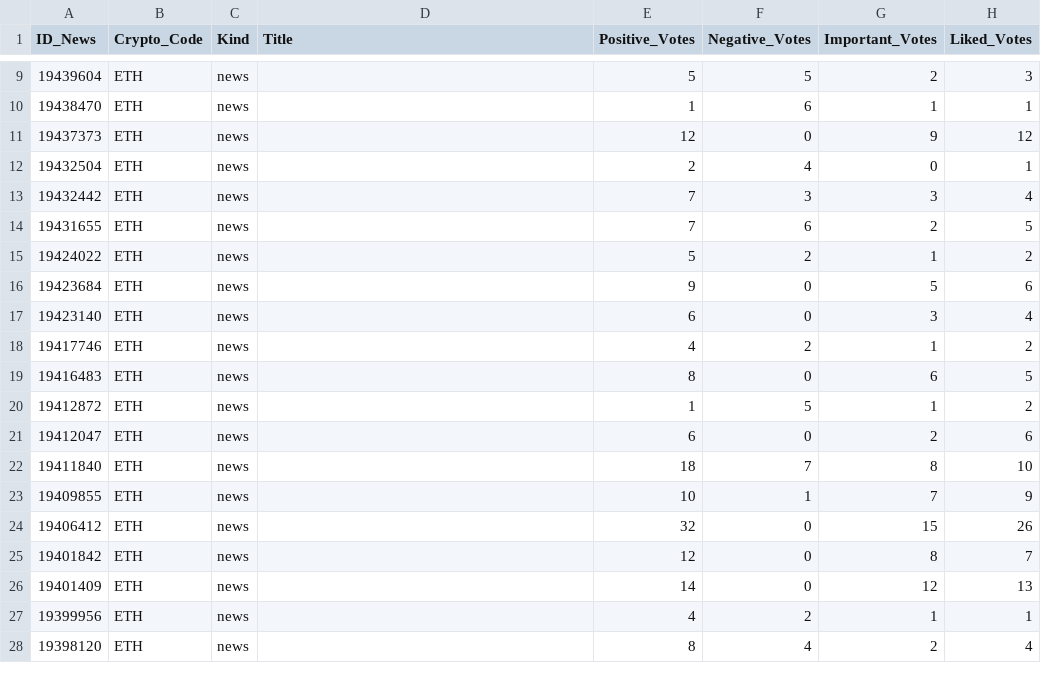
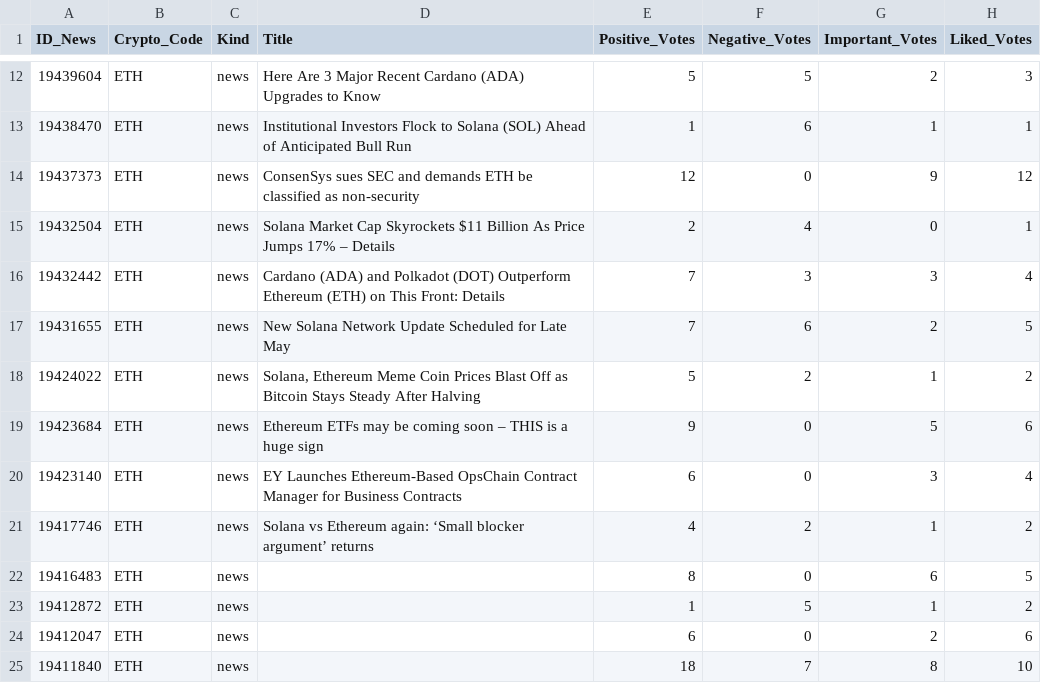
Before and after one commit to thuerand/Gruppenarbeit_ADS, a CSV file: Data_cryptonews/ETH_cryptonews.csv, drawn as a sheet; only a part is shown, gaps mark what is left out; the shorter side is filled out with more unchanged rows; addresses are those after the commit; the diff covers the shown part only; the diff names each change by its address in the sheet, - before the commit and + after, or states it on an @@ line.

```diff
--- a/Data_cryptonews/ETH_cryptonews.csv
+++ b/Data_cryptonews/ETH_cryptonews.csv
-D12 (Title): (empty)
+D12 (Title): Here Are 3 Major Recent Cardano (ADA) Upgrades to Know
-D13 (Title): (empty)
+D13 (Title): Institutional Investors Flock to Solana (SOL) Ahead of Anticipated Bull Run
-D14 (Title): (empty)
+D14 (Title): ConsenSys sues SEC and demands ETH be classified as non-security
-D15 (Title): (empty)
+D15 (Title): Solana Market Cap Skyrockets $11 Billion As Price Jumps 17% – Details
-D16 (Title): (empty)
+D16 (Title): Cardano (ADA) and Polkadot (DOT) Outperform Ethereum (ETH) on This Front: Details
-D17 (Title): (empty)
+D17 (Title): New Solana Network Update Scheduled for Late May
-D18 (Title): (empty)
+D18 (Title): Solana, Ethereum Meme Coin Prices Blast Off as Bitcoin Stays Steady After Halving
-D19 (Title): (empty)
+D19 (Title): Ethereum ETFs may be coming soon – THIS is a huge sign
-D20 (Title): (empty)
+D20 (Title): EY Launches Ethereum-Based OpsChain Contract Manager for Business Contracts
-D21 (Title): (empty)
+D21 (Title): Solana vs Ethereum again: ‘Small blocker argument’ returns
```
Also changed, not shown: 3 added rows and 13 edited cells elsewhere in this file, Data_cryptonews/BTC_cryptonews.csv, Data_cryptonews/SOL_cryptonews.csv, 13 other files.
